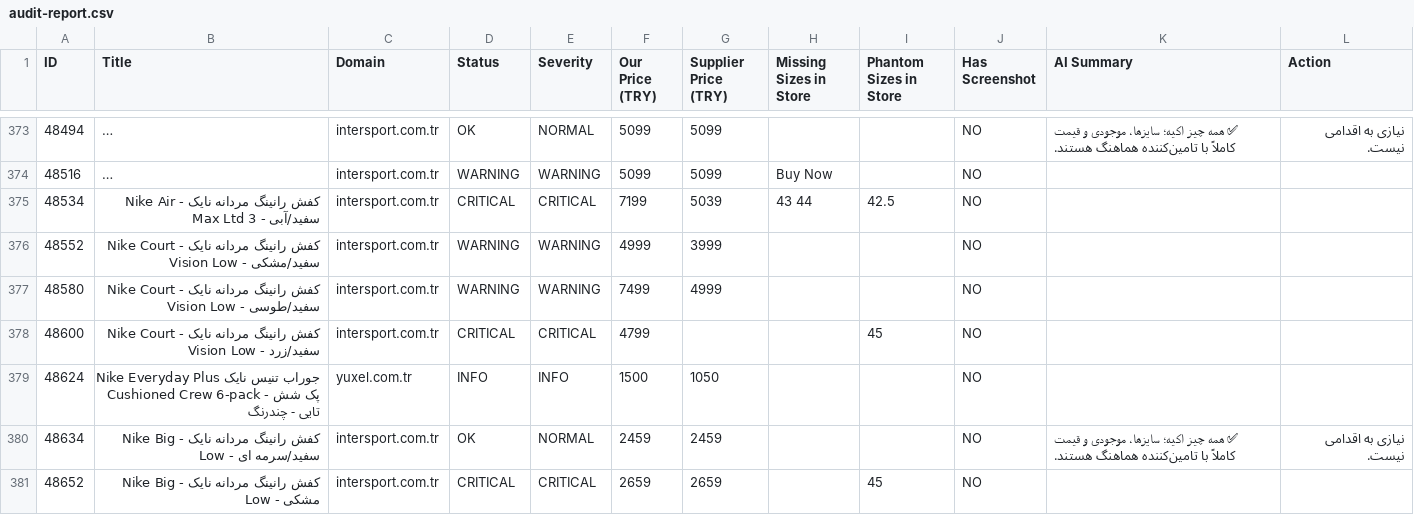
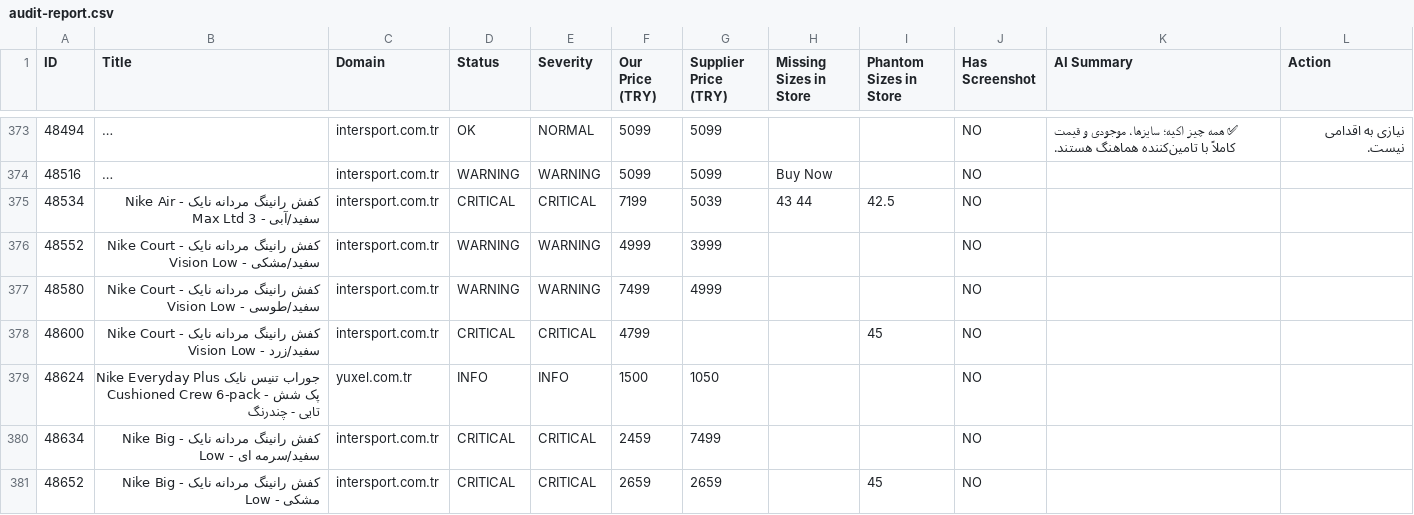
Before and after one commit to mehranyavari/woocommerce-stock-scraper, a CSV file: output/audit-report.csv, drawn as a sheet; only a part is shown, gaps mark what is left out; long unchanged cells end in …; the diff covers the shown part only.

```diff
--- a/output/audit-report.csv
+++ b/output/audit-report.csv
@@ -379,3 +379,3 @@ ID,Title,Domain,Status,Severity,Our Price (TRY),Supplier Price (TRY),Missing Siz
 48624,"جوراب تنیس نایک Nike Everyday Plus Cushioned Crew 6-pack - پک شش تایی - چندرنگ","yuxel.com.tr",INFO,INFO,1500,1050,"","",NO,"",""
-48634,"کفش رانینگ مردانه نایک - Nike Big Low - سفید/سرمه ای","intersport.com.tr",OK,NORMAL,2459,2459,"","",NO,"✅ همه چیز اکیه؛ سایزها، موجودی و قیمت کاملاً با تامین‌کننده هماهنگ هستند.","نیازی به اقدامی نیست."
+48634,"کفش رانینگ مردانه نایک - Nike Big Low - سفید/سرمه ای","intersport.com.tr",CRITICAL,CRITICAL,2459,7499,"","",NO,"",""
 48652,"کفش رانینگ مردانه نایک - Nike Big Low - مشکی","intersport.com.tr",CRITICAL,CRITICAL,2659,2659,"","45",NO,"",""
```
Also changed, not shown: 59 edited cells elsewhere in this file, 17 other files.
